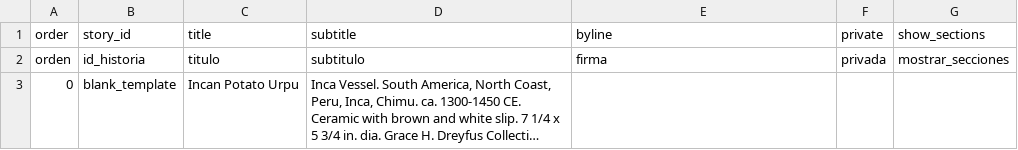
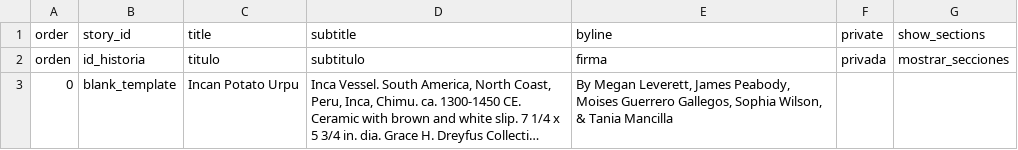
Before and after one commit to meganleverett/potato_urpu, a CSV file: telar-content/spreadsheets/project.csv, drawn as a sheet; long unchanged cells end in …; the diff names each change by its address in the sheet, - before the commit and + after, or states it on an @@ line.

Commit message:
Modify 1 story
Changed:
  Story: Incan Potato Urpu

Published via Telar Compositor

```diff
--- a/telar-content/spreadsheets/project.csv
+++ b/telar-content/spreadsheets/project.csv
-E3 (byline): (empty)
+E3 (byline): By Megan Leverett, James Peabody, Moises Guerrero Gallegos, Sophia Wilson, & Tania Mancilla
```
Also changed, not shown: telar-content/spreadsheets/blank_template.csv.
